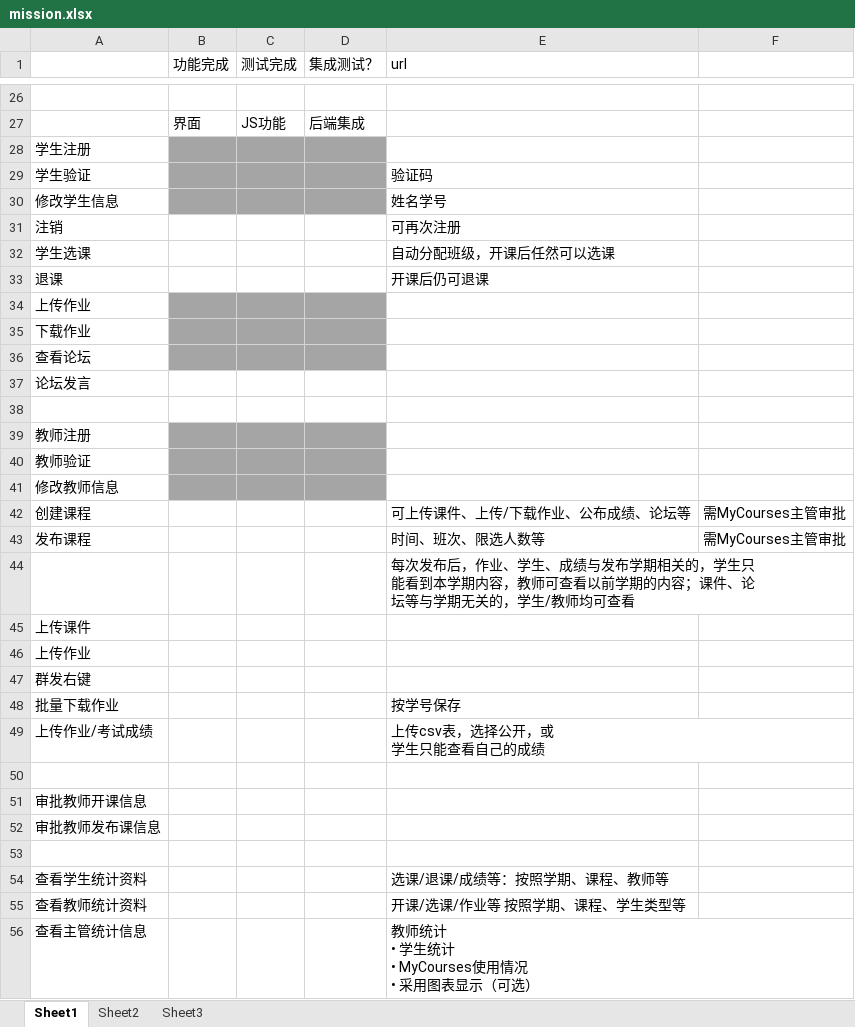
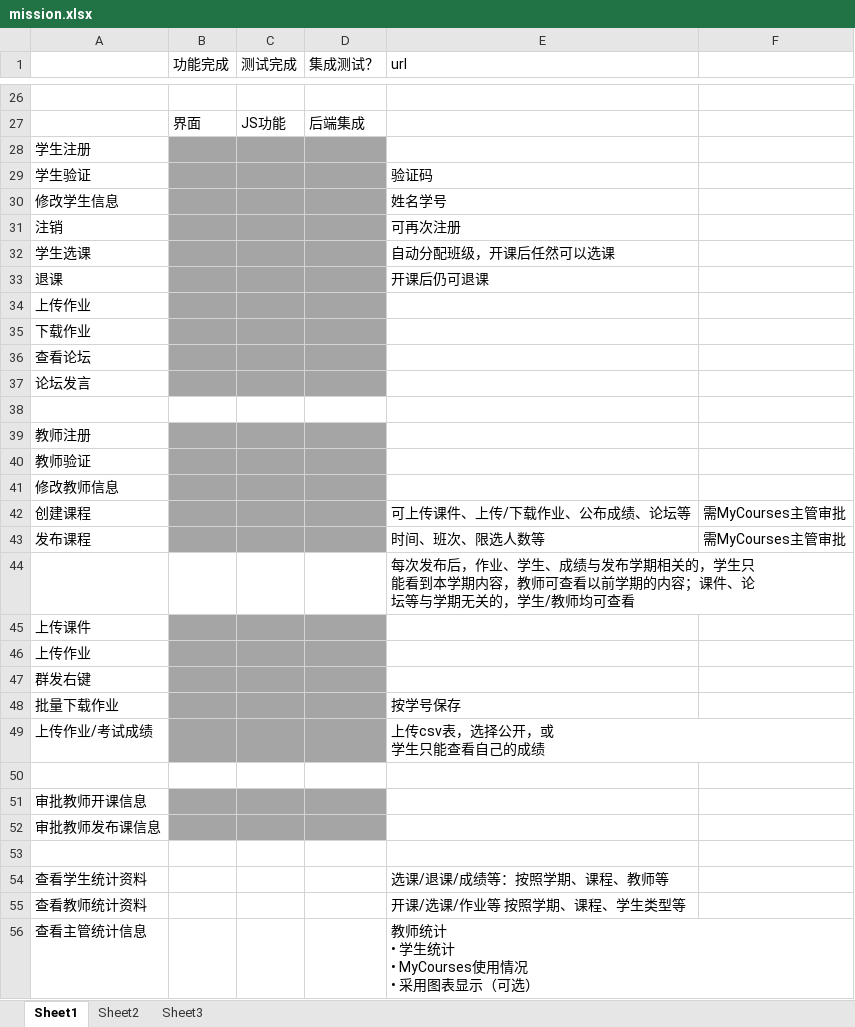
Before and after one commit to HKcorrespondent/MyCourses, an Excel workbook: api/mission.xlsx, sheet Sheet1, drawn as a sheet; only a part is shown, gaps mark what is left out; values as stored, in another font and other column widths than the file's, no borders; the diff names each change by its address in the sheet, - before the commit and + after, or states it on an @@ line.

```diff
--- a/api/mission.xlsx (sheet Sheet1)
+++ b/api/mission.xlsx (sheet Sheet1)
-B31:D33 fill: none
+B31:D33 fill: #A5A5A5
-B37:D37 fill: none
+B37:D37 fill: #A5A5A5
-B42:D43 fill: none
+B42:D43 fill: #A5A5A5
-B45:D49 fill: none
+B45:D49 fill: #A5A5A5
-B51:D52 fill: none
+B51:D52 fill: #A5A5A5
```
Also changed, not shown: 18 other files.
